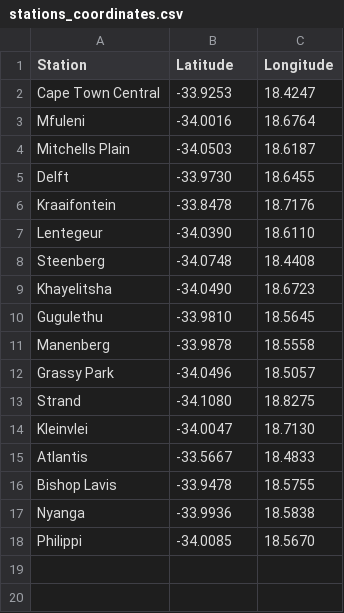
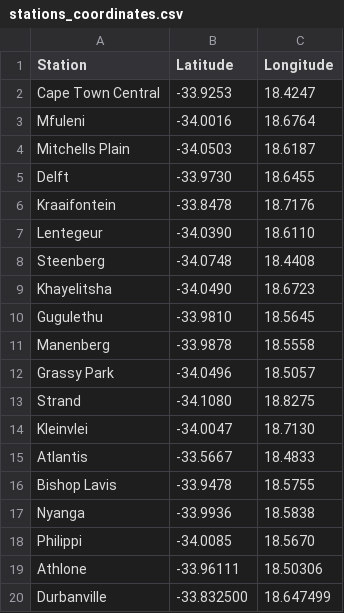
Before and after one commit to Siino-Z/CPT-Crime-Info-hub, a CSV file: stations_coordinates.csv, drawn as a sheet.

Commit message:
update

```diff
--- a/stations_coordinates.csv
+++ b/stations_coordinates.csv
@@ -18 +18,3 @@
 "Philippi","-34.0085","18.5670"
+"Athlone","-33.96111","18.50306"
+"Durbanville","-33.832500","18.647499"
```
